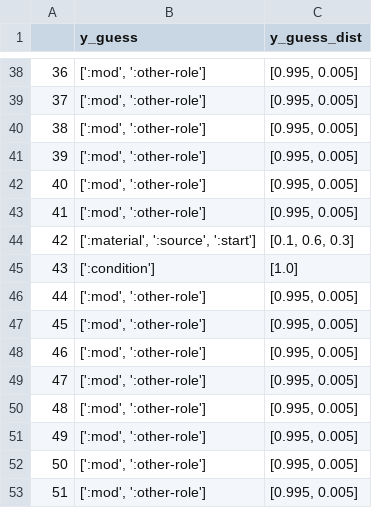
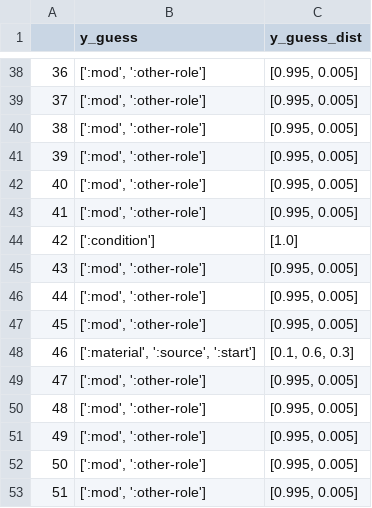
Before and after one commit to clairepost/AMRtoUMR, a CSV file: input_data/rules_test.csv, drawn as a sheet; only a part is shown, gaps mark what is left out; the diff covers the shown part only.

```diff
--- a/input_data/rules_test.csv
+++ b/input_data/rules_test.csv
@@ -43,7 +43,7 @@
 41,"[':mod', ':other-role']","[0.995, 0.005]"
-42,"[':material', ':source', ':start']","[0.1, 0.6, 0.3]"
-43,[':condition'],[1.0]
+42,[':condition'],[1.0]
+43,"[':mod', ':other-role']","[0.995, 0.005]"
 44,"[':mod', ':other-role']","[0.995, 0.005]"
 45,"[':mod', ':other-role']","[0.995, 0.005]"
-46,"[':mod', ':other-role']","[0.995, 0.005]"
+46,"[':material', ':source', ':start']","[0.1, 0.6, 0.3]"
 47,"[':mod', ':other-role']","[0.995, 0.005]"
```
Also changed, not shown: 24 edited cells elsewhere in this file, input_data/test_data.csv, input_data/train_data.csv, 44 other files.
